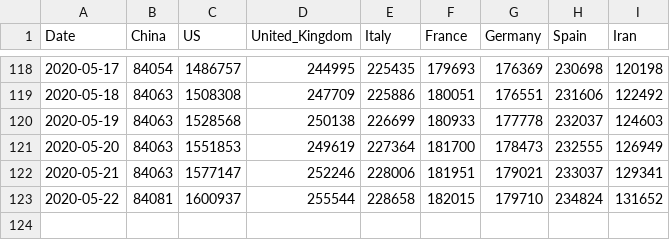
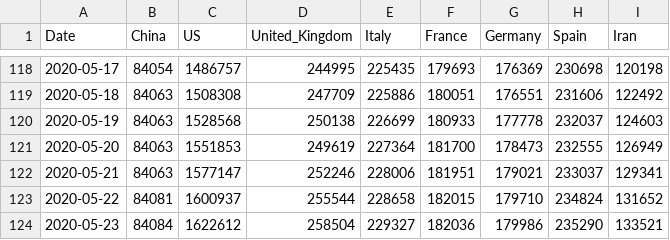
Before and after one commit to nikitasg/covid19-data, a CSV file: data/key-countries-pivoted.csv, drawn as a sheet; only a part is shown, gaps mark what is left out.

```diff
--- a/data/key-countries-pivoted.csv
+++ b/data/key-countries-pivoted.csv
@@ -123 +123,2 @@ Date,China,US,United_Kingdom,Italy,France,Germany,Spain,Iran
 2020-05-22,84081,1600937,255544,228658,182015,179710,234824,131652
+2020-05-23,84084,1622612,258504,229327,182036,179986,235290,133521
```
Also changed, not shown: data/worldwide-aggregated.csv, 3 other files.
